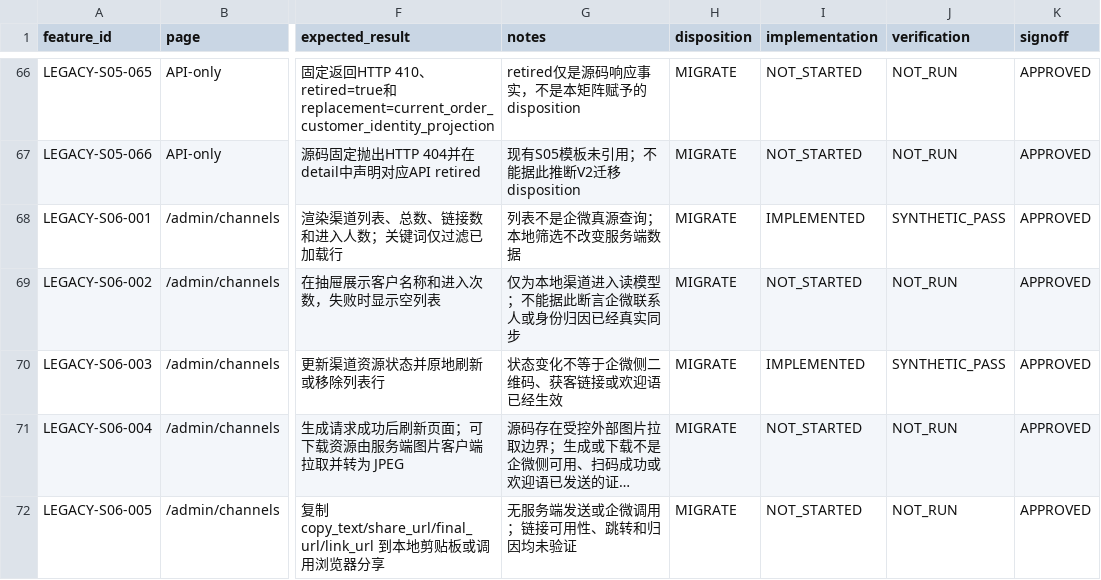
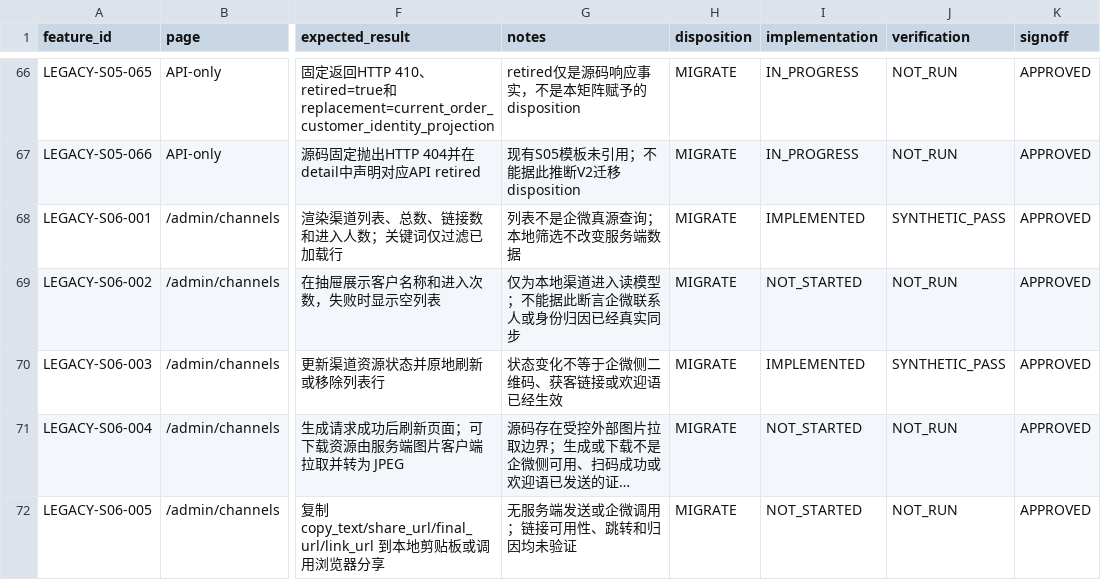
Before and after one commit to qianlan33333-png/AI-CRM-v2, a CSV file: docs/feature-matrix.csv, drawn as a sheet; only a part is shown, gaps mark what is left out; long unchanged cells end in …; the diff covers the shown part only; the diff names each change by its address in the sheet, - before the commit and + after, or states it on an @@ line.

```diff
--- a/docs/feature-matrix.csv
+++ b/docs/feature-matrix.csv
-I66:I67 (implementation): NOT_STARTED
+I66:I67 (implementation): IN_PROGRESS
```
Also changed, not shown: 24 edited cells elsewhere in this file, docs/ci/go-acceptance-manifest.tsv, 33 other files.
